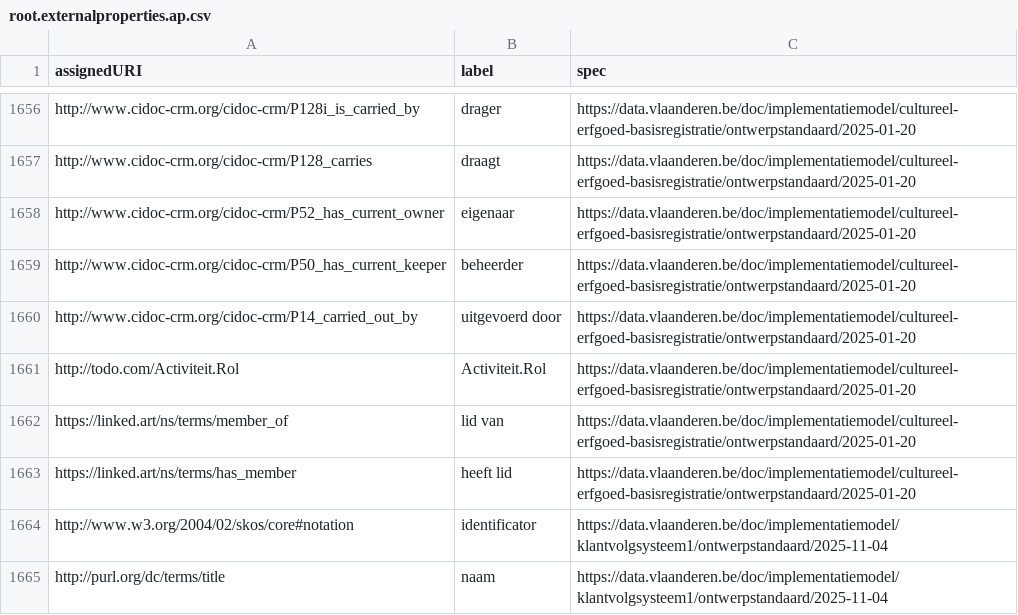
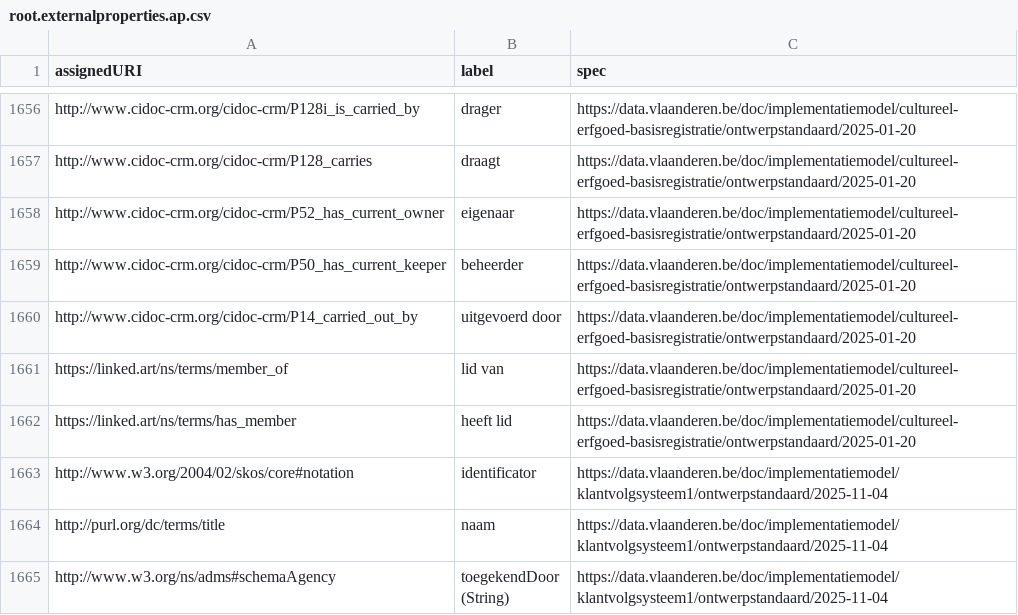
Before and after one commit to Informatievlaanderen/data.vlaanderen.be-statistics, a CSV file: root.externalproperties.ap.csv, drawn as a sheet; only a part is shown, gaps mark what is left out; the shorter side is filled out with more unchanged rows.

```diff
--- a/root.externalproperties.ap.csv
+++ b/root.externalproperties.ap.csv
@@ -1660,3 +1660,2 @@
 "http://www.cidoc-crm.org/cidoc-crm/P14_carried_out_by","uitgevoerd door","https://data.vlaanderen.be/doc/implementatiemodel/cultureel-erfgoed-basisregistratie/ontwerpstandaard/2025-01-20"
-"http://todo.com/Activiteit.Rol","Activiteit.Rol","https://data.vlaanderen.be/doc/implementatiemodel/cultureel-erfgoed-basisregistratie/ontwerpstandaard/2025-01-20"
 "https://linked.art/ns/terms/member_of","lid van","https://data.vlaanderen.be/doc/implementatiemodel/cultureel-erfgoed-basisregistratie/ontwerpstandaard/2025-01-20"
```
Also changed, not shown: root.properties.ap.csv, 12 other files.
